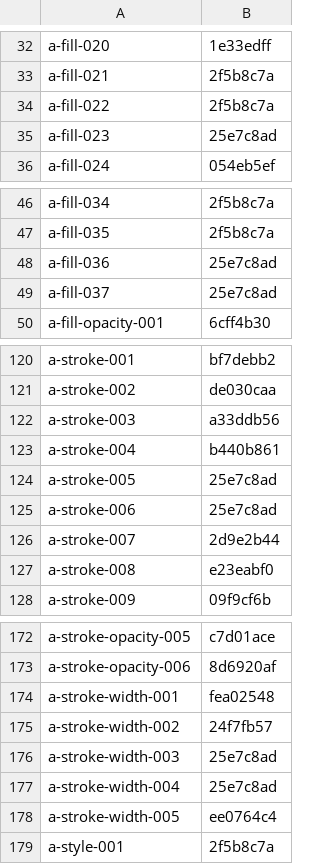
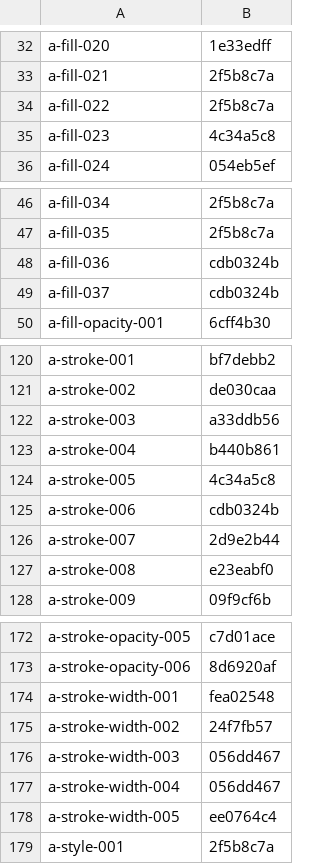
Before and after one commit to ryderjenkins/resvg, a CSV file: usvg/testing_tools/cache.csv, drawn as a sheet; only a part is shown, gaps mark what is left out.

```diff
--- a/usvg/testing_tools/cache.csv
+++ b/usvg/testing_tools/cache.csv
@@ -34,3 +34,3 @@ a-fill-021,2f5b8c7a
 a-fill-022,2f5b8c7a
-a-fill-023,25e7c8ad
+a-fill-023,4c34a5c8
 a-fill-024,054eb5ef
@@ -47,4 +47,4 @@ a-fill-034,2f5b8c7a
 a-fill-035,2f5b8c7a
-a-fill-036,25e7c8ad
-a-fill-037,25e7c8ad
+a-fill-036,cdb0324b
+a-fill-037,cdb0324b
 a-fill-opacity-001,6cff4b30
@@ -123,4 +123,4 @@ a-stroke-003,a33ddb56
 a-stroke-004,b440b861
-a-stroke-005,25e7c8ad
-a-stroke-006,25e7c8ad
+a-stroke-005,4c34a5c8
+a-stroke-006,cdb0324b
 a-stroke-007,2d9e2b44
@@ -175,4 +175,4 @@ a-stroke-width-001,fea02548
 a-stroke-width-002,24f7fb57
-a-stroke-width-003,25e7c8ad
-a-stroke-width-004,25e7c8ad
+a-stroke-width-003,056dd467
+a-stroke-width-004,056dd467
 a-stroke-width-005,ee0764c4
```
Also changed, not shown: 11 other files.
